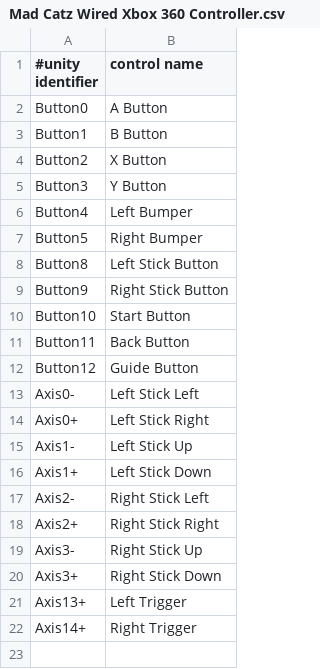
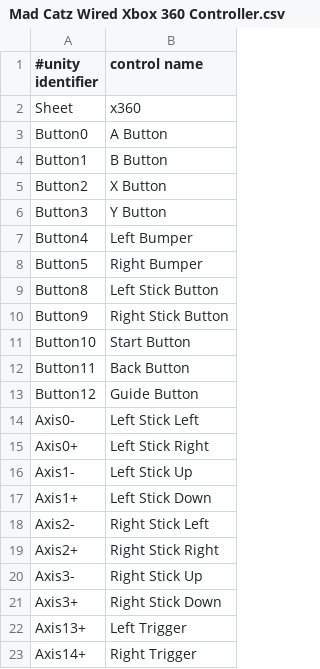
Before and after one commit to ninjapretzel/zsharp2, a CSV file: Resources/Controllers/Android/Mad Catz Wired Xbox 360 Controller.csv, drawn as a sheet; the diff names each change by its address in the sheet, - before the commit and + after, or states it on an @@ line.

```diff
--- a/Resources/Controllers/Android/Mad Catz Wired Xbox 360 Controller.csv
+++ b/Resources/Controllers/Android/Mad Catz Wired Xbox 360 Controller.csv
+row 2: Sheet | x360
```
Also changed, not shown: Resources/Controllers/Android/OUYA Game Controller.csv, Resources/Controllers/Android/Xbox 360 Wireless Receiver.csv, 22 other files.
